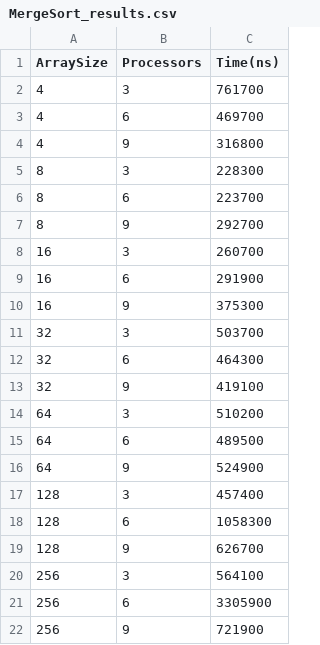
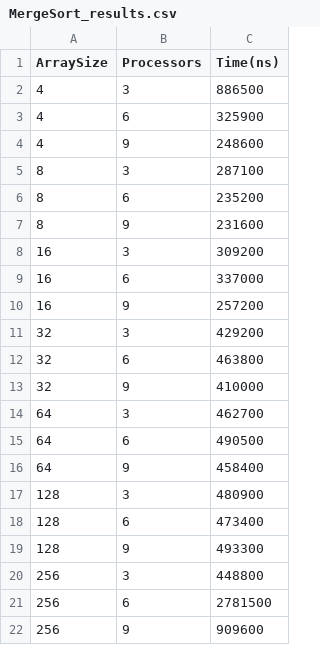
Before and after one commit to isaacgfarias/Trab_Comp_Paralela, a CSV file: MergeSort_results.csv, drawn as a sheet.

```diff
--- a/MergeSort_results.csv
+++ b/MergeSort_results.csv
@@ -1,22 +1,22 @@
 ArraySize,Processors,Time(ns)
-4,3,761700
-4,6,469700
-4,9,316800
-8,3,228300
-8,6,223700
-8,9,292700
-16,3,260700
-16,6,291900
-16,9,375300
-32,3,503700
-32,6,464300
-32,9,419100
-64,3,510200
-64,6,489500
-64,9,524900
-128,3,457400
-128,6,1058300
-128,9,626700
-256,3,564100
-256,6,3305900
-256,9,721900
+4,3,886500
+4,6,325900
+4,9,248600
+8,3,287100
+8,6,235200
+8,9,231600
+16,3,309200
+16,6,337000
+16,9,257200
+32,3,429200
+32,6,463800
+32,9,410000
+64,3,462700
+64,6,490500
+64,9,458400
+128,3,480900
+128,6,473400
+128,9,493300
+256,3,448800
+256,6,2781500
+256,9,909600
```
Also changed, not shown: BubbleSort_resultados.csv, QuickSort_resultados.csv, 2 other files.
